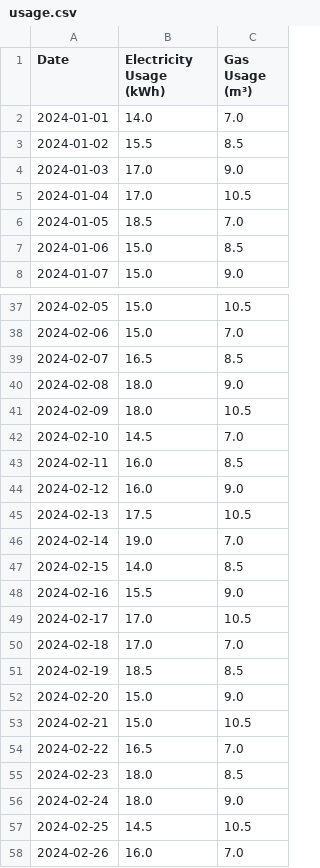
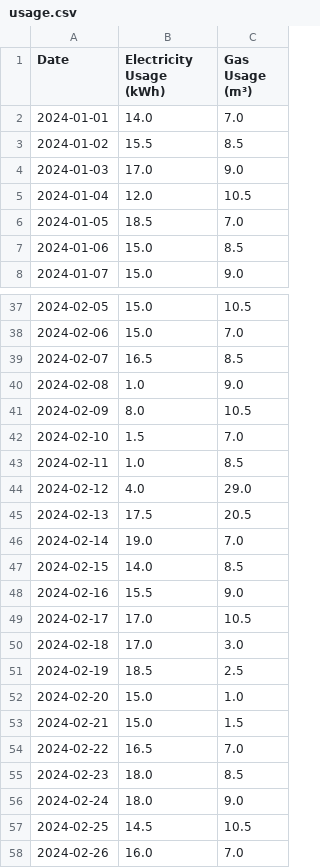
Before and after one commit to AhmadTChaudhry/IoT-Home-Automation, a CSV file: public/data/usage.csv, drawn as a sheet; only a part is shown, gaps mark what is left out.

Commit message:
dashboard updated and usage page added

```diff
--- a/public/data/usage.csv
+++ b/public/data/usage.csv
@@ -4,3 +4,3 @@ Date,Electricity Usage (kWh),Gas Usage (m³)
 2024-01-03,17.0,9.0
-2024-01-04,17.0,10.5
+2024-01-04,12.0,10.5
 2024-01-05,18.5,7.0
@@ -39,8 +39,8 @@ Date,Electricity Usage (kWh),Gas Usage (m³)
 2024-02-07,16.5,8.5
-2024-02-08,18.0,9.0
-2024-02-09,18.0,10.5
-2024-02-10,14.5,7.0
-2024-02-11,16.0,8.5
-2024-02-12,16.0,9.0
-2024-02-13,17.5,10.5
+2024-02-08,1.0,9.0
+2024-02-09,8.0,10.5
+2024-02-10,1.5,7.0
+2024-02-11,1.0,8.5
+2024-02-12,4.0,29.0
+2024-02-13,17.5,20.5
 2024-02-14,19.0,7.0
@@ -49,6 +49,6 @@ Date,Electricity Usage (kWh),Gas Usage (m³)
 2024-02-17,17.0,10.5
-2024-02-18,17.0,7.0
-2024-02-19,18.5,8.5
-2024-02-20,15.0,9.0
-2024-02-21,15.0,10.5
+2024-02-18,17.0,3.0
+2024-02-19,18.5,2.5
+2024-02-20,15.0,1.0
+2024-02-21,15.0,1.5
 2024-02-22,16.5,7.0
```
Also changed, not shown: 10 other files.
